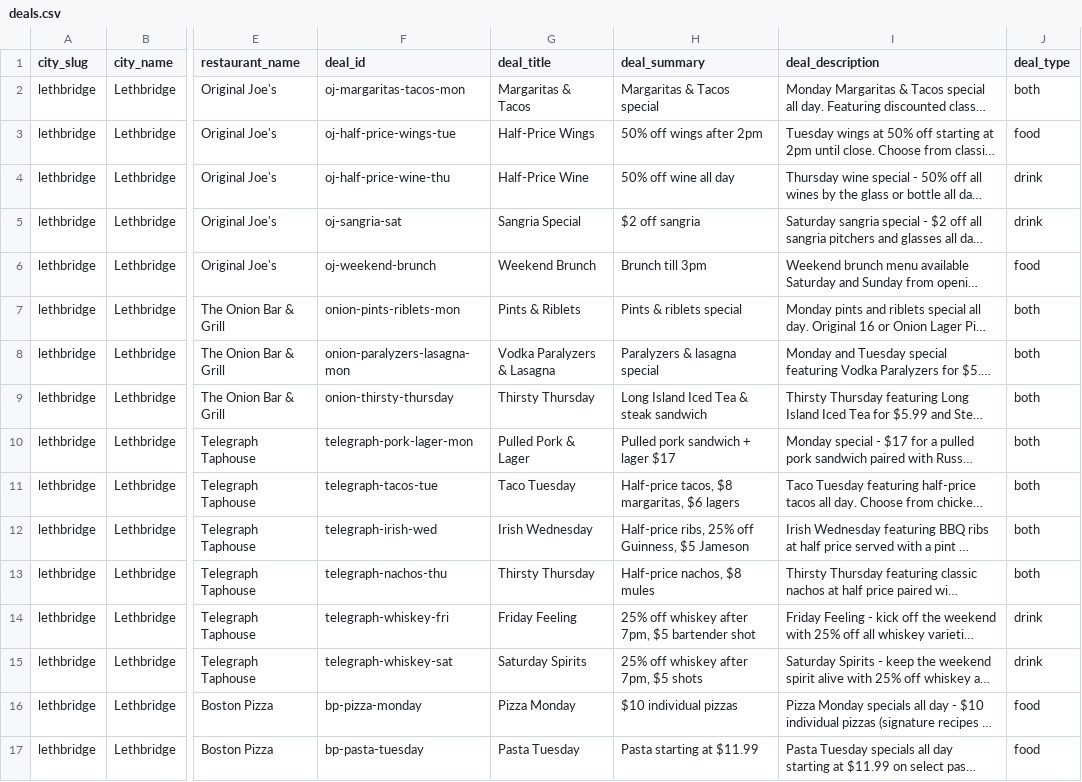
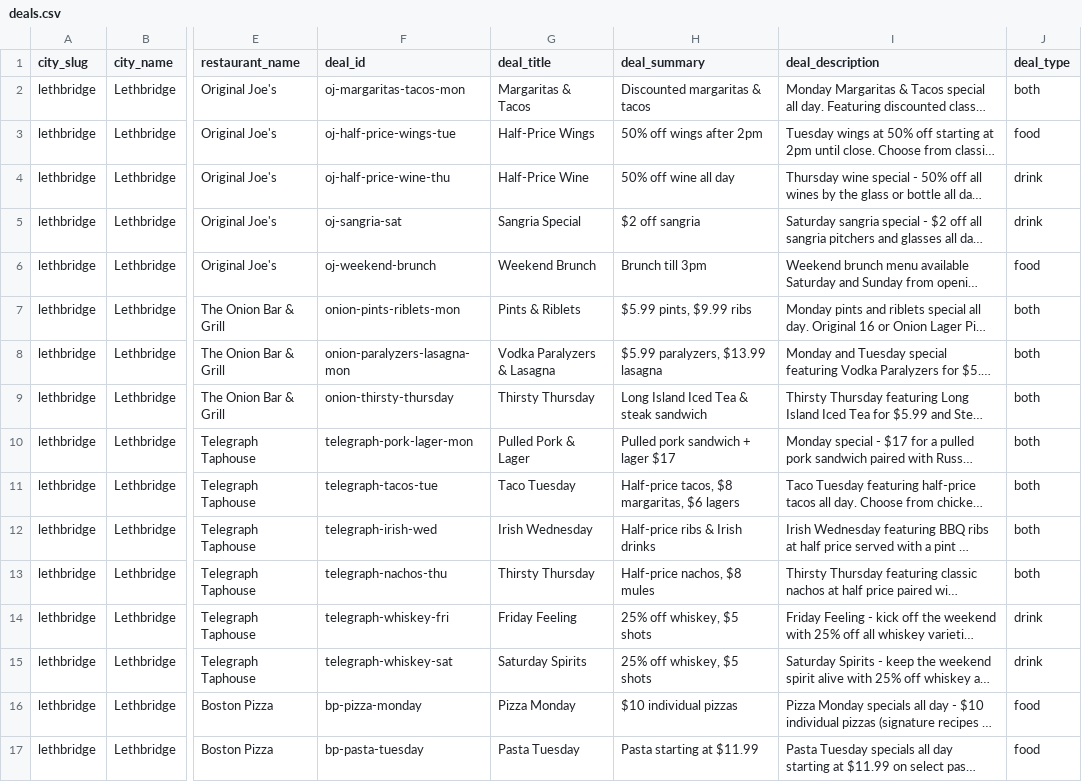
Before and after one commit to dans-stuff/dailygrub.ca, a CSV file: data/deals.csv, drawn as a sheet; only a part is shown, gaps mark what is left out; long unchanged cells end in …; the diff covers the shown part only; the diff names each change by its address in the sheet, - before the commit and + after, or states it on an @@ line.

Commit message:
Improve mobile UX and refine deal summaries as teasers
Mobile Day Selector:
- Replace flex-wrap layout with left/right arrow navigation
- Add prominent current day display in center
- Include "Today" and "All" quick action buttons below arrows
- Cycle through: All → Sunday → Monday → ... → Saturday
- Desktop keeps all days visible in row

Deal Summary Improvements:
- Refine 19 summaries to be effective teasers (not too vague, not too detailed)
- Too vague: "Margaritas & Tacos special" → "Discounted margaritas & tacos"
- Too vague: "Daily happy hour features" → "Discounted appetizers & drinks"
- Too detailed: "Half-price ribs, 25% off Guinness, $5 Jameson" → "Half-price ribs & Irish drinks"
- Strike balance: specific enough to entice, concise enough to make users click

All summaries now properly tease the deal without giving away all details.

```diff
--- a/data/deals.csv
+++ b/data/deals.csv
-H2 (deal_summary): Margaritas & Tacos special
+H2 (deal_summary): Discounted margaritas & tacos
-H7 (deal_summary): Pints & riblets special
+H7 (deal_summary): $5.99 pints, $9.99 ribs
-H8 (deal_summary): Paralyzers & lasagna special
+H8 (deal_summary): $5.99 paralyzers, $13.99 lasagna
-H12 (deal_summary): Half-price ribs, 25% off Guinness, $5 Jameson
+H12 (deal_summary): Half-price ribs & Irish drinks
-H14 (deal_summary): 25% off whiskey after 7pm, $5 bartender shot
+H14 (deal_summary): 25% off whiskey, $5 shots
-H15 (deal_summary): 25% off whiskey after 7pm, $5 shots
+H15 (deal_summary): 25% off whiskey, $5 shots
```
Also changed, not shown: 14 edited cells elsewhere in this file, 1 other file.
